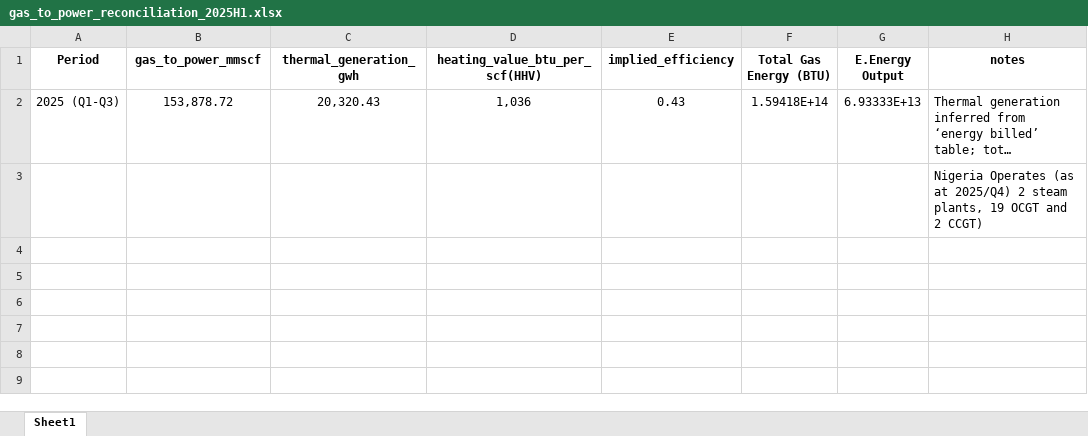
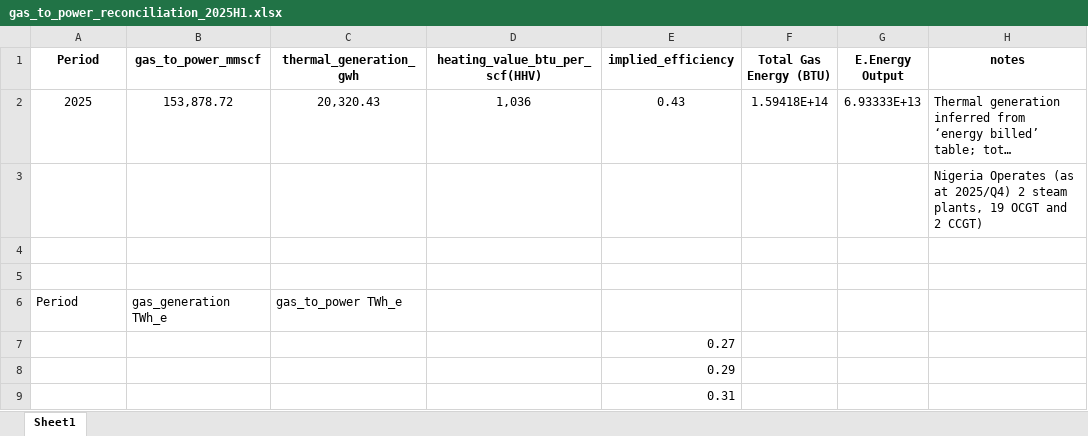
Before and after one commit to I-Sobe/gas-solar-ndc-planning-nigeria, an Excel workbook: data/gas/processed/gas_to_power_reconciliation_2025H1.xlsx, sheet Sheet1, drawn as a sheet; long unchanged cells end in …; values as stored, in another font and other column widths than the file's, no borders; the diff names each change by its address in the sheet, - before the commit and + after, or states it on an @@ line.

```diff
--- a/data/gas/processed/gas_to_power_reconciliation_2025H1.xlsx (sheet Sheet1)
+++ b/data/gas/processed/gas_to_power_reconciliation_2025H1.xlsx (sheet Sheet1)
-A2 (Period): 2025 (Q1-Q3)
+A2 (Period): 2025
+row 4: (empty)
+row 5: (empty)
+row 6: Period | gas_generation TWh_e | gas_to_power TWh_e
+row 7:  |  |  |  | 0.27
+row 8:  |  |  |  | 0.29
+row 9:  |  |  |  | 0.31
```
Also changed, not shown: data/gas/processed/thermal_generation_2025.xlsx, 6 other files.
